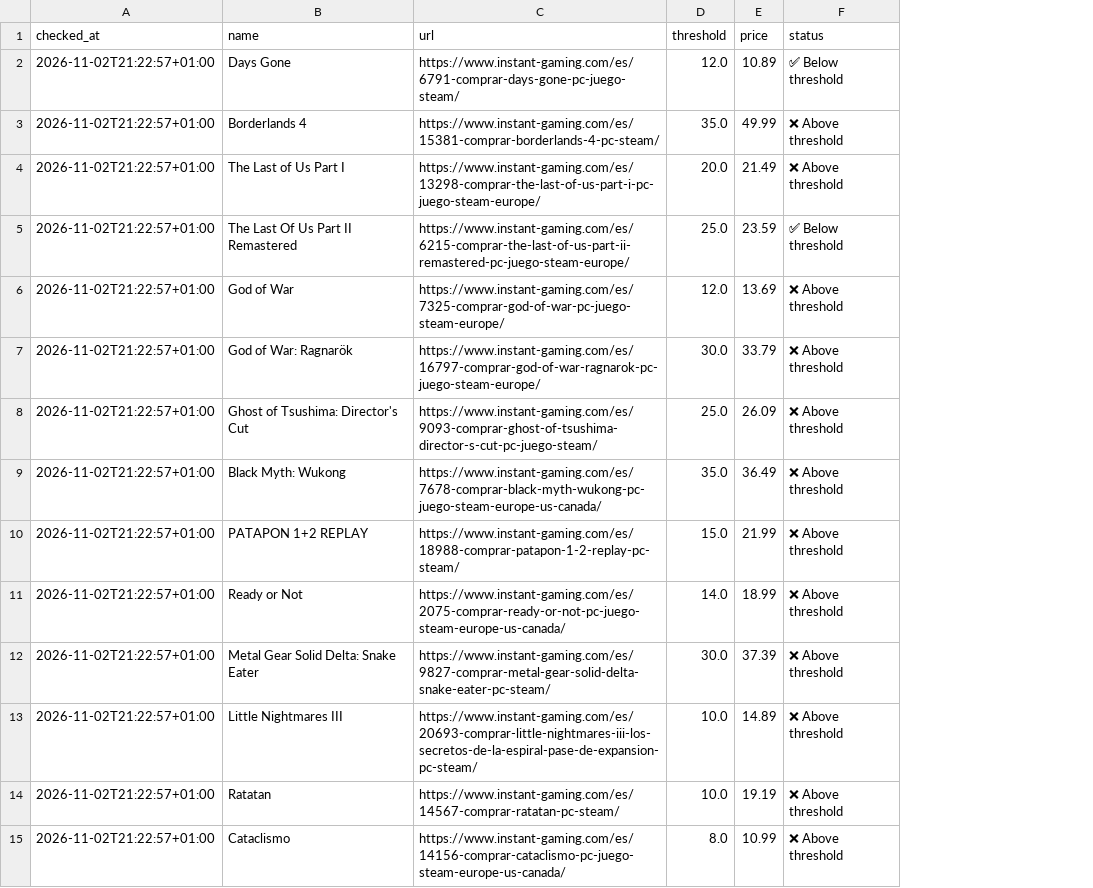
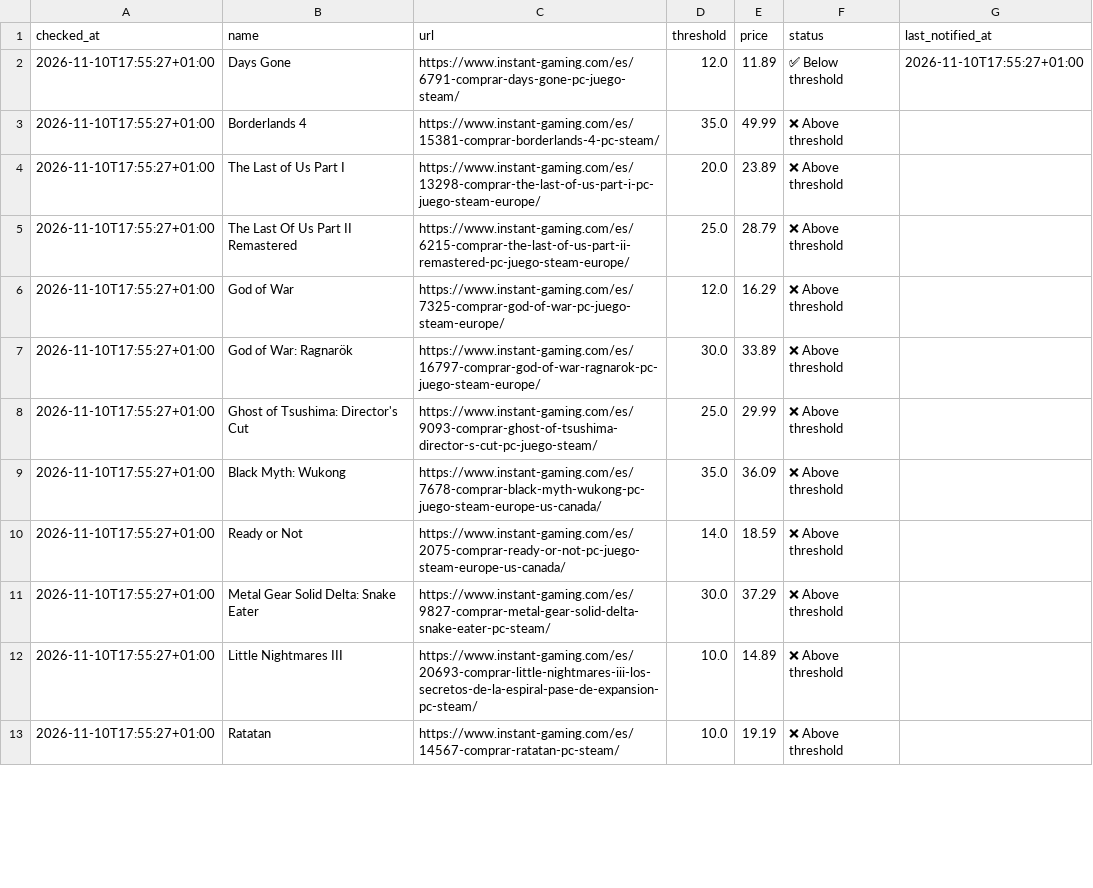
Before and after one commit to nietovictor/InstantGamingPriceChecker, a CSV file: prices.csv, drawn as a sheet; only a part is shown; removed rows and columns are numbered as before the commit, all else as after; the diff covers the shown part only; the diff names each change by its address in the sheet, - before the commit and + after, or states it on an @@ line.

Commit message:
Update current prices

```diff
--- a/prices.csv
+++ b/prices.csv
+column G (last_notified_at), row 2: 2026-11-10T17:55:27+01:00
-A2:A9 (checked_at): 2026-11-02T21:22:57+01:00
+A2:A9 (checked_at): 2026-11-10T17:55:27+01:00
-E2 (price): 10.89
+E2 (price): 11.89
-E4 (price): 21.49
+E4 (price): 23.89
-E5 (price): 23.59
+E5 (price): 28.79
-F5 (status): ✅ Below threshold
+F5 (status): ❌ Above threshold
-E6 (price): 13.69
+E6 (price): 16.29
-E7 (price): 33.79
+E7 (price): 33.89
-E8 (price): 26.09
+E8 (price): 29.99
-E9 (price): 36.49
+E9 (price): 36.09
-row 10: 2026-11-02T21:22:57+01:00 | PATAPON 1+2 REPLAY | https://www.instant-gaming.com/es/18988-comprar-patapon-1-2-replay-pc-steam/ | 15.0 | 21.99 | ❌ Above threshold
-A10:A13 (checked_at): 2026-11-02T21:22:57+01:00
+A10:A13 (checked_at): 2026-11-10T17:55:27+01:00
-E10 (price): 18.99
+E10 (price): 18.59
-E11 (price): 37.39
+E11 (price): 37.29
-row 15: 2026-11-02T21:22:57+01:00 | Cataclismo | https://www.instant-gaming.com/es/14156-comprar-cataclismo-pc-juego-steam-europe-us-canada/ | 8.0 | 10.99 | ❌ Above threshold
```
Also changed, not shown: 25 edited cells elsewhere in this file.
